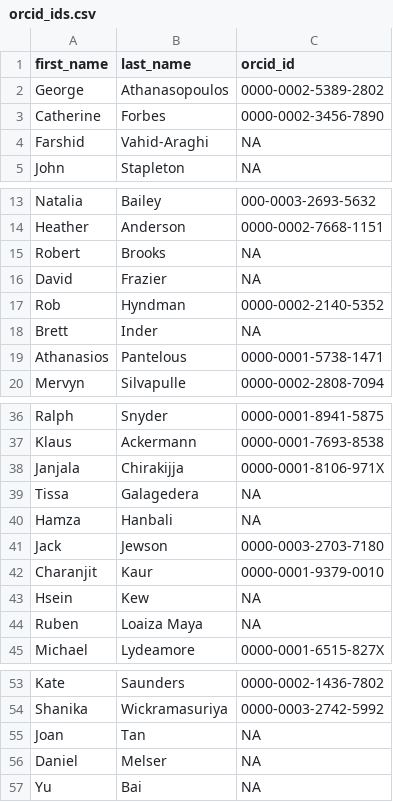
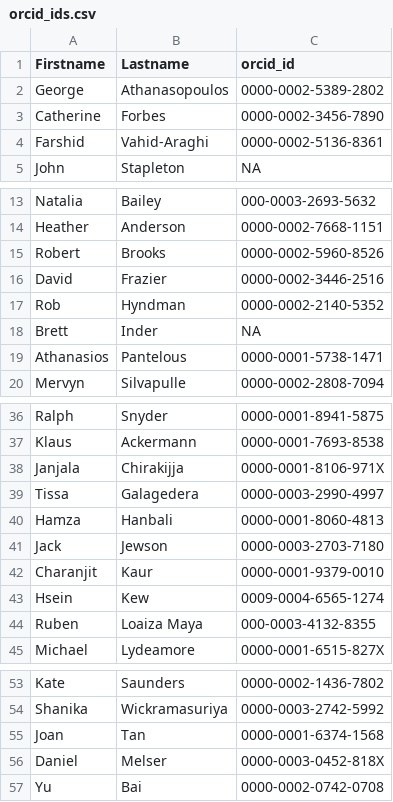
Before and after one commit to numbats/achievement-scraper, a CSV file: data-raw/orcid_ids.csv, drawn as a sheet; only a part is shown, gaps mark what is left out.

Commit message:
Updating the Orcid ids

```diff
--- a/data-raw/orcid_ids.csv
+++ b/data-raw/orcid_ids.csv
@@ -1,5 +1,5 @@
-first_name, last_name, orcid_id
+Firstname, Lastname, orcid_id
 George,Athanasopoulos,0000-0002-5389-2802
 Catherine,Forbes,0000-0002-3456-7890
-Farshid,Vahid-Araghi,NA
+Farshid,Vahid-Araghi,0000-0002-5136-8361
 John,Stapleton,NA
@@ -14,4 +14,4 @@ Natalia,Bailey,000-0003-2693-5632
 Heather,Anderson,0000-0002-7668-1151
-Robert,Brooks,NA
-David,Frazier,NA
+Robert,Brooks,0000-0002-5960-8526
+David,Frazier,0000-0002-3446-2516
 Rob,Hyndman,0000-0002-2140-5352
@@ -38,8 +38,8 @@ Klaus,Ackermann,0000-0001-7693-8538
 Janjala,Chirakijja,0000-0001-8106-971X
-Tissa,Galagedera,NA
-Hamza,Hanbali,NA
+Tissa,Galagedera,0000-0003-2990-4997
+Hamza,Hanbali,0000-0001-8060-4813
 Jack,Jewson,0000-0003-2703-7180
 Charanjit,Kaur,0000-0001-9379-0010
-Hsein,Kew,NA
-Ruben,Loaiza Maya,NA
+Hsein,Kew,0009-0004-6565-1274
+Ruben,Loaiza Maya,000-0003-4132-8355
 Michael,Lydeamore,0000-0001-6515-827X
@@ -54,4 +54,4 @@ Kate,Saunders,0000-0002-1436-7802
 Shanika,Wickramasuriya,0000-0003-2742-5992
-Joan,Tan,NA
-Daniel,Melser,NA
-Yu,Bai,NA
+Joan,Tan,0000-0001-6374-1568
+Daniel,Melser,0000-0003-0452-818X
+Yu,Bai,0000-0002-0742-0708
```
Also changed, not shown: 2 other files.
